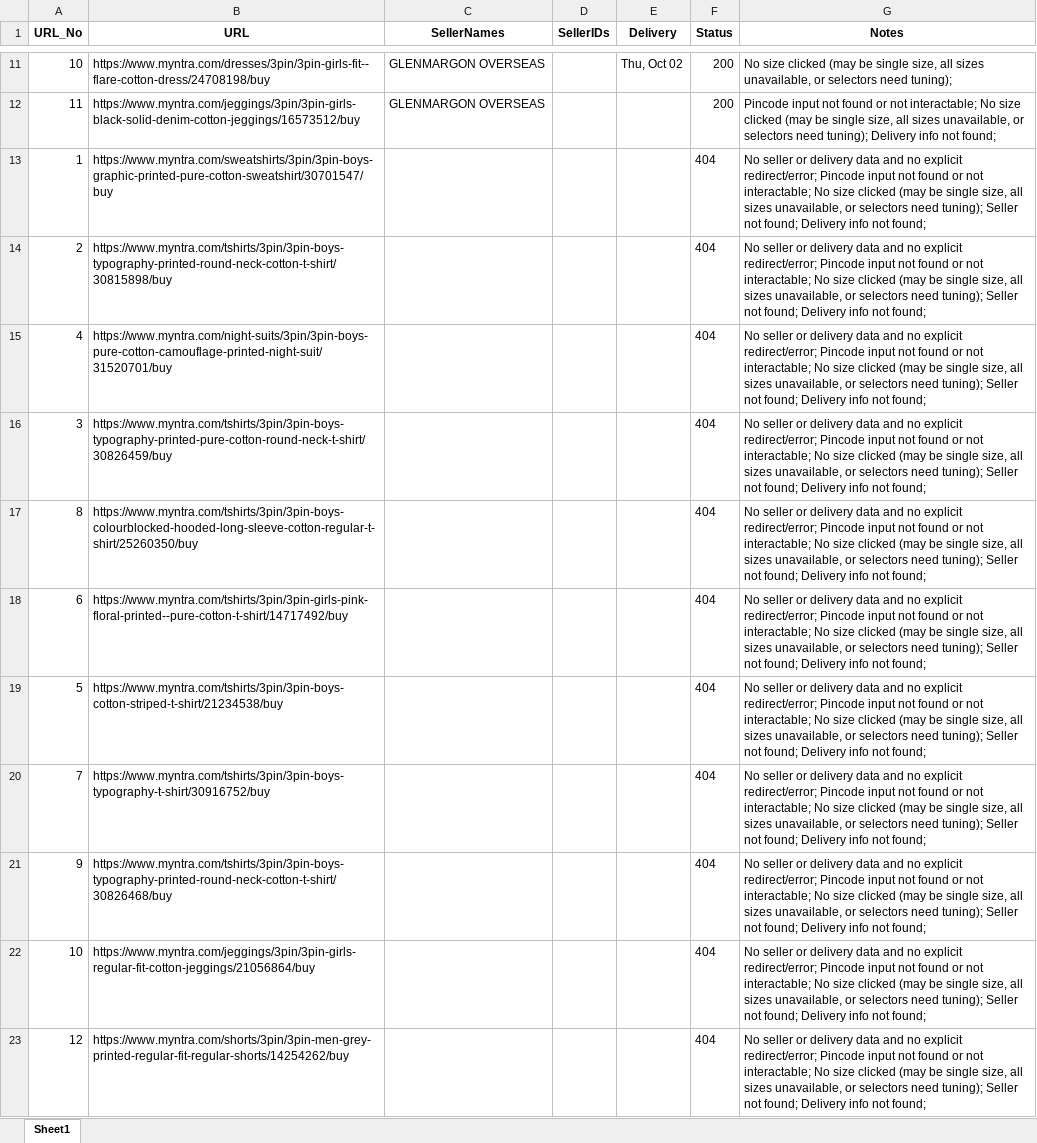
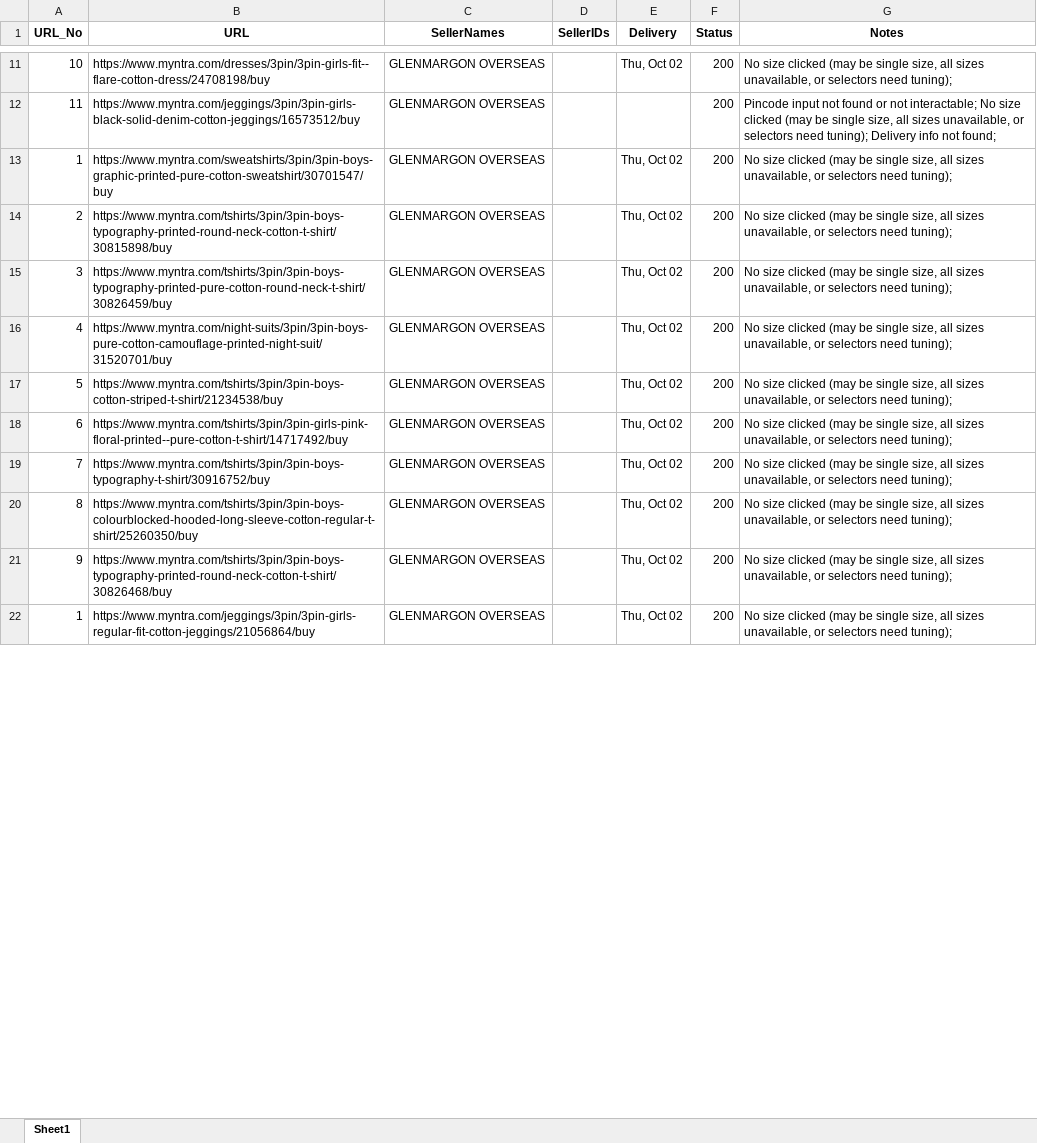
Before and after one commit to khatrisahil1/Python-web-scraper, an Excel workbook: myntra_output_two.xlsx, sheet Sheet1, drawn as a sheet; only a part is shown, gaps mark what is left out; values as stored, in another font and other column widths than the file's, no borders; removed rows and columns are numbered as before the commit, all else as after; the diff covers the shown part only; the diff names each change by its address in the sheet, - before the commit and + after, or states it on an @@ line.

```diff
--- a/myntra_output_two.xlsx (sheet Sheet1)
+++ b/myntra_output_two.xlsx (sheet Sheet1)
-C13:C14 (SellerNames): (empty)
+C13:C14 (SellerNames): GLENMARGON OVERSEAS
-E13:E14 (Delivery): (empty)
+E13:E14 (Delivery): Thu, Oct 02
-F13:F14 (Status): 404
+F13:F14 (Status): 200
-G13:G14 (Notes): No seller or delivery data and no explicit redirect/error; Pincode input not found or not interactable; No size clicked (may be single size, all sizes unavailable, or selectors need tuning); Seller not found; Delivery info not found;
+G13:G14 (Notes): No size clicked (may be single size, all sizes unavailable, or selectors need tuning);
-row 15: 4 | https://www.myntra.com/night-suits/3pin/3pin-boys-pure-cotton-camouflage-printed-night-suit/31520701/buy |  |  |  | 404 | No seller or delivery data and no explicit redirect/error; Pincode input not found or not interactable; No size clicked (may be single size, all sizes unavailable, or selectors need tuning); Seller not found; Delivery info not found;
-C15 (SellerNames): (empty)
+C15 (SellerNames): GLENMARGON OVERSEAS
-E15 (Delivery): (empty)
+E15 (Delivery): Thu, Oct 02
-F15 (Status): 404
+F15 (Status): 200
-G15 (Notes): No seller or delivery data and no explicit redirect/error; Pincode input not found or not interactable; No size clicked (may be single size, all sizes unavailable, or selectors need tuning); Seller not found; Delivery info not found;
+G15 (Notes): No size clicked (may be single size, all sizes unavailable, or selectors need tuning);
-row 17: 8 | https://www.myntra.com/tshirts/3pin/3pin-boys-colourblocked-hooded-long-sleeve-cotton-regular-t-shirt/25260350/buy |  |  |  | 404 | No seller or delivery data and no explicit redirect/error; Pincode input not found or not interactable; No size clicked (may be single size, all sizes unavailable, or selectors need tuning); Seller not found; Delivery info not found;
-row 18: 6 | https://www.myntra.com/tshirts/3pin/3pin-girls-pink-floral-printed--pure-cotton-t-shirt/14717492/buy |  |  |  | 404 | No seller or delivery data and no explicit redirect/error; Pincode input not found or not interactable; No size clicked (may be single size, all sizes unavailable, or selectors need tuning); Seller not found; Delivery info not found;
+row 16: 4 | https://www.myntra.com/night-suits/3pin/3pin-boys-pure-cotton-camouflage-printed-night-suit/31520701/buy | GLENMARGON OVERSEAS |  | Thu, Oct 02 | 200 | No size clicked (may be single size, all sizes unavailable, or selectors need tuning);
-C17 (SellerNames): (empty)
+C17 (SellerNames): GLENMARGON OVERSEAS
-E17 (Delivery): (empty)
+E17 (Delivery): Thu, Oct 02
-F17 (Status): 404
+F17 (Status): 200
-G17 (Notes): No seller or delivery data and no explicit redirect/error; Pincode input not found or not interactable; No size clicked (may be single size, all sizes unavailable, or selectors need tuning); Seller not found; Delivery info not found;
+G17 (Notes): No size clicked (may be single size, all sizes unavailable, or selectors need tuning);
+row 18: 6 | https://www.myntra.com/tshirts/3pin/3pin-girls-pink-floral-printed--pure-cotton-t-shirt/14717492/buy | GLENMARGON OVERSEAS |  | Thu, Oct 02 | 200 | No size clicked (may be single size, all sizes unavailable, or selectors need tuning);
-C19 (SellerNames): (empty)
+C19 (SellerNames): GLENMARGON OVERSEAS
-E19 (Delivery): (empty)
+E19 (Delivery): Thu, Oct 02
-F19 (Status): 404
+F19 (Status): 200
-G19 (Notes): No seller or delivery data and no explicit redirect/error; Pincode input not found or not interactable; No size clicked (may be single size, all sizes unavailable, or selectors need tuning); Seller not found; Delivery info not found;
+G19 (Notes): No size clicked (may be single size, all sizes unavailable, or selectors need tuning);
+row 20: 8 | https://www.myntra.com/tshirts/3pin/3pin-boys-colourblocked-hooded-long-sleeve-cotton-regular-t-shirt/25260350/buy | GLENMARGON OVERSEAS |  | Thu, Oct 02 | 200 | No size clicked (may be single size, all sizes unavailable, or selectors need tuning);
-C21:C22 (SellerNames): (empty)
+C21:C22 (SellerNames): GLENMARGON OVERSEAS
-E21:E22 (Delivery): (empty)
+E21:E22 (Delivery): Thu, Oct 02
-F21:F22 (Status): 404
+F21:F22 (Status): 200
-G21:G22 (Notes): No seller or delivery data and no explicit redirect/error; Pincode input not found or not interactable; No size clicked (may be single size, all sizes unavailable, or selectors need tuning); Seller not found; Delivery info not found;
+G21:G22 (Notes): No size clicked (may be single size, all sizes unavailable, or selectors need tuning);
-A22 (URL_No): 10
+A22 (URL_No): 1
-row 23: 12 | https://www.myntra.com/shorts/3pin/3pin-men-grey-printed-regular-fit-regular-shorts/14254262/buy |  |  |  | 404 | No seller or delivery data and no explicit redirect/error; Pincode input not found or not interactable; No size clicked (may be single size, all sizes unavailable, or selectors need tuning); Seller not found; Delivery info not found;
```
Also changed, not shown: 10 added rows, 9 removed rows, 85 edited cells and cell formats elsewhere in this sheet, 2 other files.
